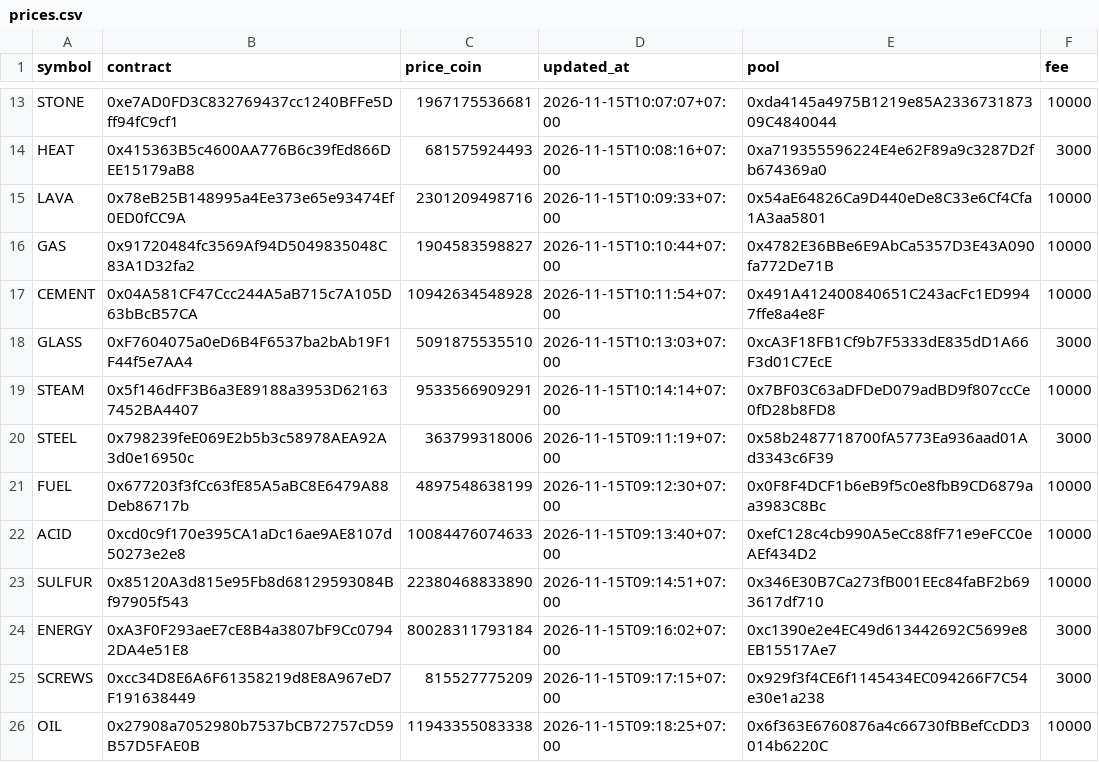
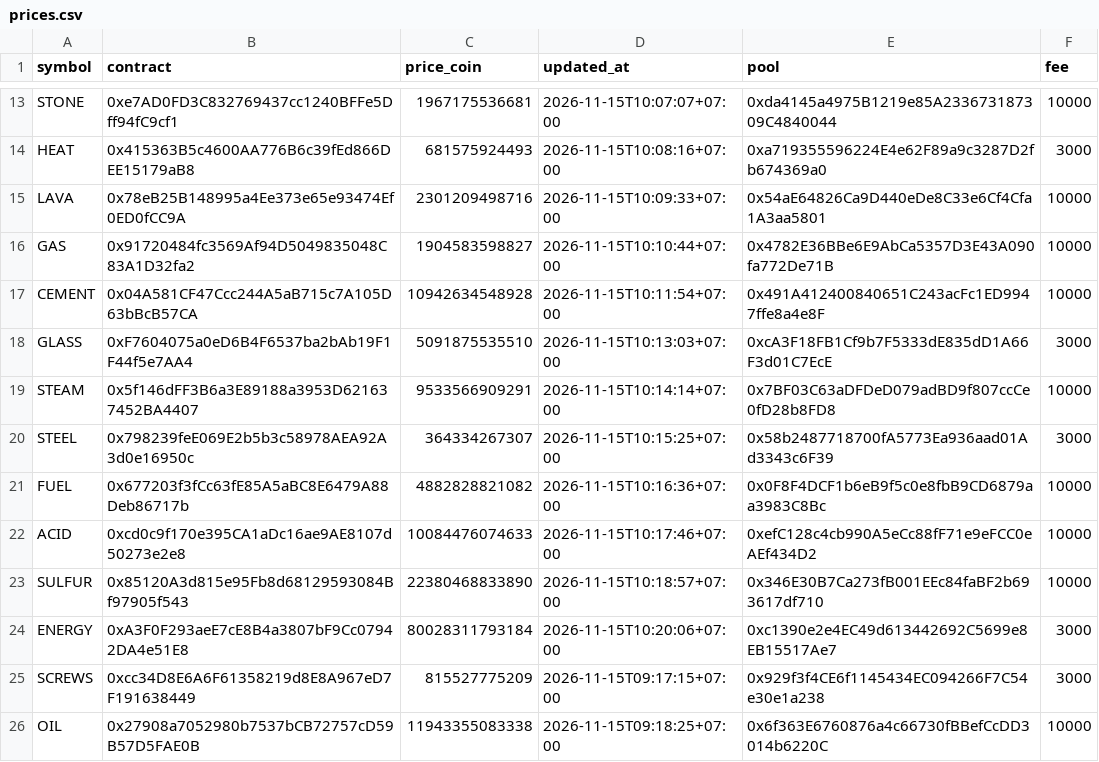
Before and after one commit to tdkl268/cwprice-data, a CSV file: prices.csv, drawn as a sheet; only a part is shown, gaps mark what is left out.

Commit message:
Auto update prices.csv

```diff
--- a/prices.csv
+++ b/prices.csv
@@ -19,7 +19,7 @@ GLASS,0xF7604075a0eD6B4F6537ba2bAb19F1F44f5e7AA4,5091875535510,2026-11-15T10:13:
 STEAM,0x5f146dFF3B6a3E89188a3953D621637452BA4407,9533566909291,2026-11-15T10:14:14+07:00,0x7BF03C63aDFDeD079adBD9f807ccCe0fD28b8FD8,10000
-STEEL,0x798239feE069E2b5b3c58978AEA92A3d0e16950c,363799318006,2026-11-15T09:11:19+07:00,0x58b2487718700fA5773Ea936aad01Ad3343c6F39,3000
-FUEL,0x677203f3fCc63fE85A5aBC8E6479A88Deb86717b,4897548638199,2026-11-15T09:12:30+07:00,0x0F8F4DCF1b6eB9f5c0e8fbB9CD6879aa3983C8Bc,10000
-ACID,0xcd0c9f170e395CA1aDc16ae9AE8107d50273e2e8,10084476074633,2026-11-15T09:13:40+07:00,0xefC128c4cb990A5eCc88fF71e9eFCC0eAEf434D2,10000
-SULFUR,0x85120A3d815e95Fb8d68129593084Bf97905f543,22380468833890,2026-11-15T09:14:51+07:00,0x346E30B7Ca273fB001EEc84faBF2b693617df710,10000
-ENERGY,0xA3F0F293aeE7cE8B4a3807bF9Cc07942DA4e51E8,80028311793184,2026-11-15T09:16:02+07:00,0xc1390e2e4EC49d613442692C5699e8EB15517Ae7,3000
+STEEL,0x798239feE069E2b5b3c58978AEA92A3d0e16950c,364334267307,2026-11-15T10:15:25+07:00,0x58b2487718700fA5773Ea936aad01Ad3343c6F39,3000
+FUEL,0x677203f3fCc63fE85A5aBC8E6479A88Deb86717b,4882828821082,2026-11-15T10:16:36+07:00,0x0F8F4DCF1b6eB9f5c0e8fbB9CD6879aa3983C8Bc,10000
+ACID,0xcd0c9f170e395CA1aDc16ae9AE8107d50273e2e8,10084476074633,2026-11-15T10:17:46+07:00,0xefC128c4cb990A5eCc88fF71e9eFCC0eAEf434D2,10000
+SULFUR,0x85120A3d815e95Fb8d68129593084Bf97905f543,22380468833890,2026-11-15T10:18:57+07:00,0x346E30B7Ca273fB001EEc84faBF2b693617df710,10000
+ENERGY,0xA3F0F293aeE7cE8B4a3807bF9Cc07942DA4e51E8,80028311793184,2026-11-15T10:20:06+07:00,0xc1390e2e4EC49d613442692C5699e8EB15517Ae7,3000
 SCREWS,0xcc34D8E6A6F61358219d8E8A967eD7F191638449,815527775209,2026-11-15T09:17:15+07:00,0x929f3f4CE6f1145434EC094266F7C54e30e1a238,3000
```
